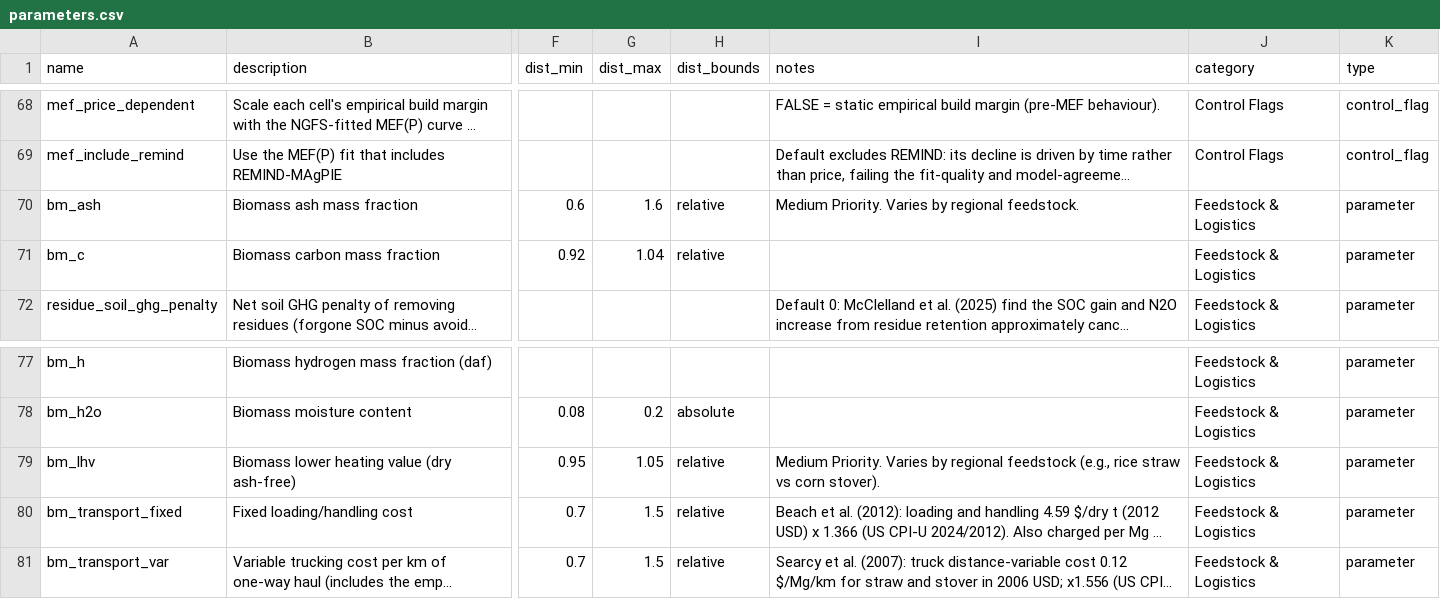
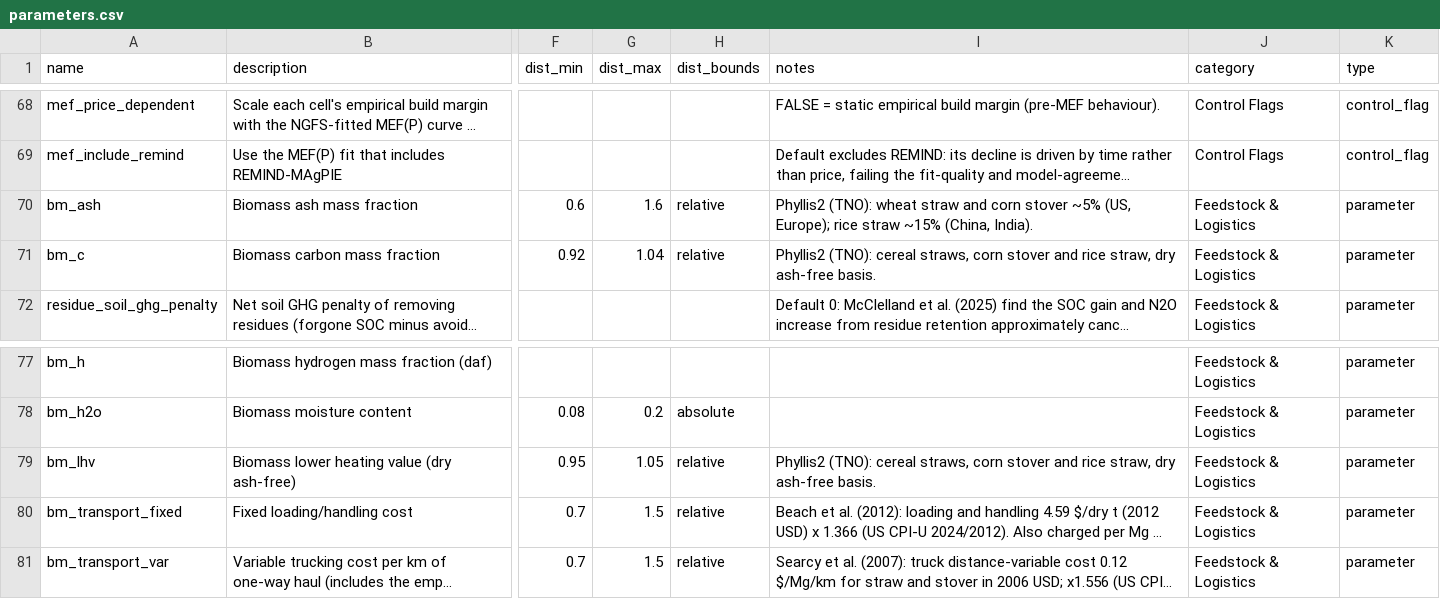
Before and after one commit to domwoolf/Biochar_AG, a CSV file: BiocharAG/inst/extdata/parameters.csv, drawn as a sheet; only a part is shown, gaps mark what is left out; long unchanged cells end in …; the diff names each change by its address in the sheet, - before the commit and + after, or states it on an @@ line.

```diff
--- a/BiocharAG/inst/extdata/parameters.csv
+++ b/BiocharAG/inst/extdata/parameters.csv
-I70 (notes): Medium Priority. Varies by regional feedstock.
+I70 (notes): Phyllis2 (TNO): wheat straw and corn stover ~5% (US, Europe); rice straw ~15% (China, India).
-I71 (notes): (empty)
+I71 (notes): Phyllis2 (TNO): cereal straws, corn stover and rice straw, dry ash-free basis.
-I79 (notes): Medium Priority. Varies by regional feedstock (e.g., rice straw vs corn stover).
+I79 (notes): Phyllis2 (TNO): cereal straws, corn stover and rice straw, dry ash-free basis.
```
Also changed, not shown: 13 other files.
